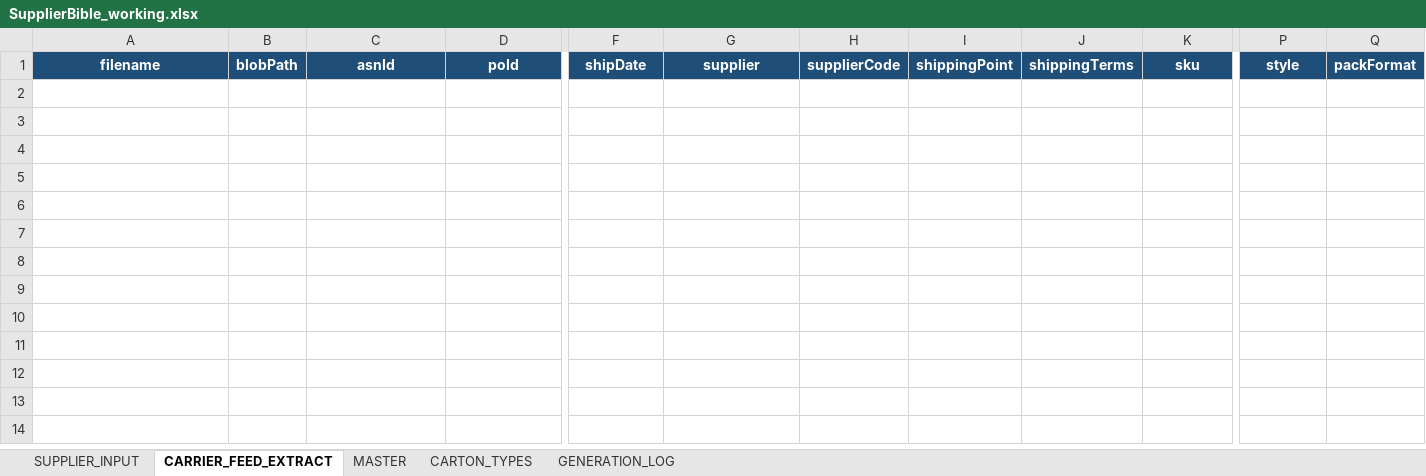
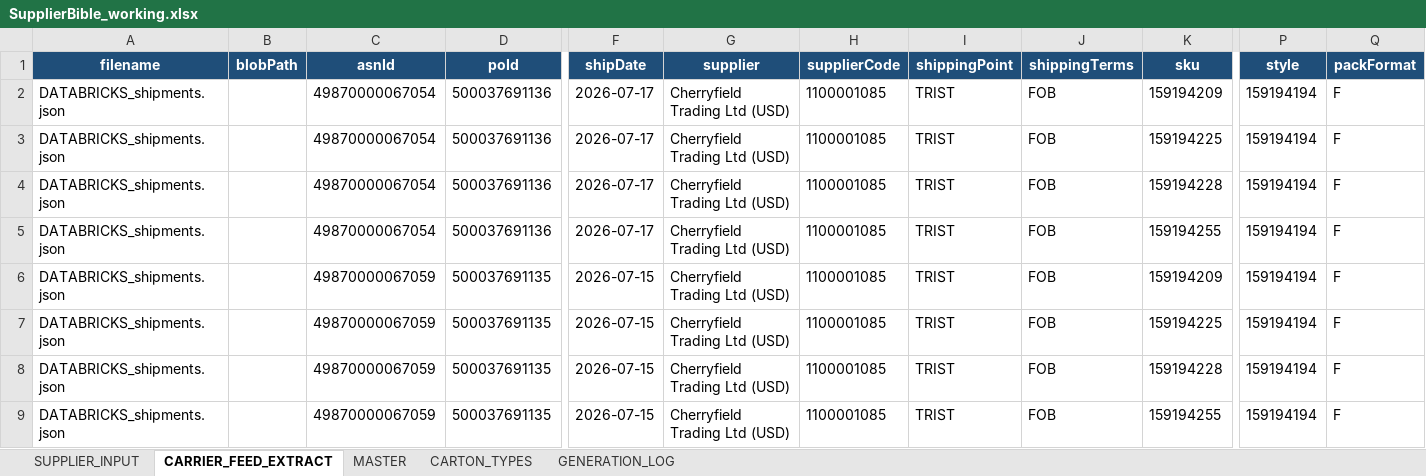
Before and after one commit to asos-elamathipandian/CarrierBooking_SCC_Stub, an Excel workbook: bible/SupplierBible_working.xlsx, sheet CARRIER_FEED_EXTRACT, drawn as a sheet; only a part is shown, gaps mark what is left out; values as stored, in another font and other column widths than the file's, no borders; rows hold the shown columns only; the diff names each change by its address in the sheet, - before the commit and + after, or states it on an @@ line.

Commit message:
Extra SKU booked =0 notification is removed,valid booking qty

```diff
--- a/bible/SupplierBible_working.xlsx (sheet CARRIER_FEED_EXTRACT)
+++ b/bible/SupplierBible_working.xlsx (sheet CARRIER_FEED_EXTRACT)
+row 2: DATABRICKS_shipments.json |  | 49870000067054 | 500037691136 | 2026-07-17 | Cherryfield Trading Ltd (USD) | 1100001085 | TRIST | FOB | 159194209 | 159194194 | F
+row 3: DATABRICKS_shipments.json |  | 49870000067054 | 500037691136 | 2026-07-17 | Cherryfield Trading Ltd (USD) | 1100001085 | TRIST | FOB | 159194225 | 159194194 | F
+row 4: DATABRICKS_shipments.json |  | 49870000067054 | 500037691136 | 2026-07-17 | Cherryfield Trading Ltd (USD) | 1100001085 | TRIST | FOB | 159194228 | 159194194 | F
+row 5: DATABRICKS_shipments.json |  | 49870000067054 | 500037691136 | 2026-07-17 | Cherryfield Trading Ltd (USD) | 1100001085 | TRIST | FOB | 159194255 | 159194194 | F
+row 6: DATABRICKS_shipments.json |  | 49870000067059 | 500037691135 | 2026-07-15 | Cherryfield Trading Ltd (USD) | 1100001085 | TRIST | FOB | 159194209 | 159194194 | F
+row 7: DATABRICKS_shipments.json |  | 49870000067059 | 500037691135 | 2026-07-15 | Cherryfield Trading Ltd (USD) | 1100001085 | TRIST | FOB | 159194225 | 159194194 | F
+row 8: DATABRICKS_shipments.json |  | 49870000067059 | 500037691135 | 2026-07-15 | Cherryfield Trading Ltd (USD) | 1100001085 | TRIST | FOB | 159194228 | 159194194 | F
+row 9: DATABRICKS_shipments.json |  | 49870000067059 | 500037691135 | 2026-07-15 | Cherryfield Trading Ltd (USD) | 1100001085 | TRIST | FOB | 159194255 | 159194194 | F
```
Also changed, not shown: sheet MASTER, sheet SUPPLIER_INPUT, 7 other files.
